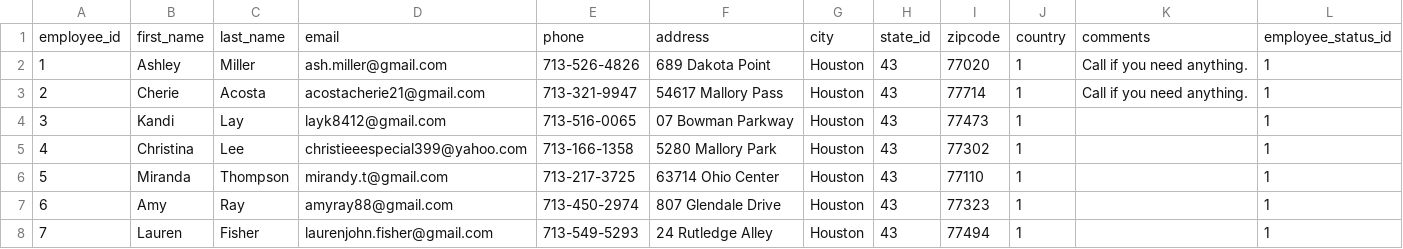
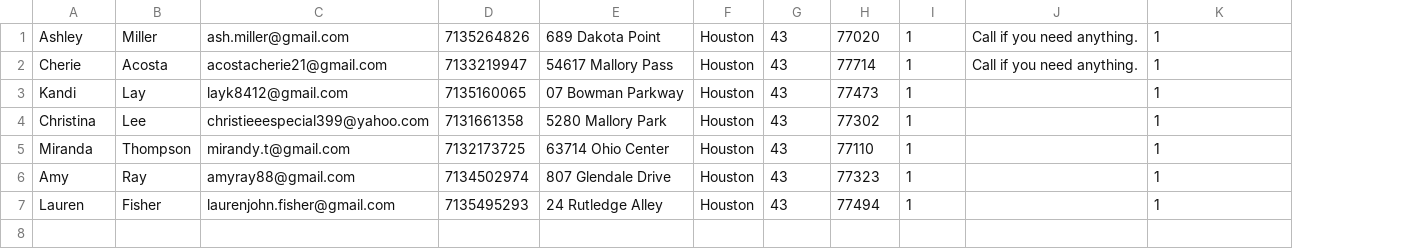
Before and after one commit to Yeupho/GOLEMS, a CSV file: db/datafiles/Employee.csv, drawn as a sheet; removed rows and columns are numbered as before the commit, all else as after; the diff names each change by its address in the sheet, - before the commit and + after, or states it on an @@ line.

Commit message:
Add files via upload

```diff
--- a/db/datafiles/Employee.csv
+++ b/db/datafiles/Employee.csv
-column A, rows 2-8: 1 | 2 | 3 | 4 | 5 | 6 | 7
-column E, rows 2-8: 713-526-4826 | 713-321-9947 | 713-516-0065 | 713-166-1358 | 713-217-3725 | 713-450-2974 | 713-549-5293
+column D, rows 1-7: 7135264826 | 7133219947 | 7135160065 | 7131661358 | 7132173725 | 7134502974 | 7135495293
-row 1: employee_id | first_name | last_name | email | phone | address | city | state_id | zipcode | country | comments | employee_status_id
```
